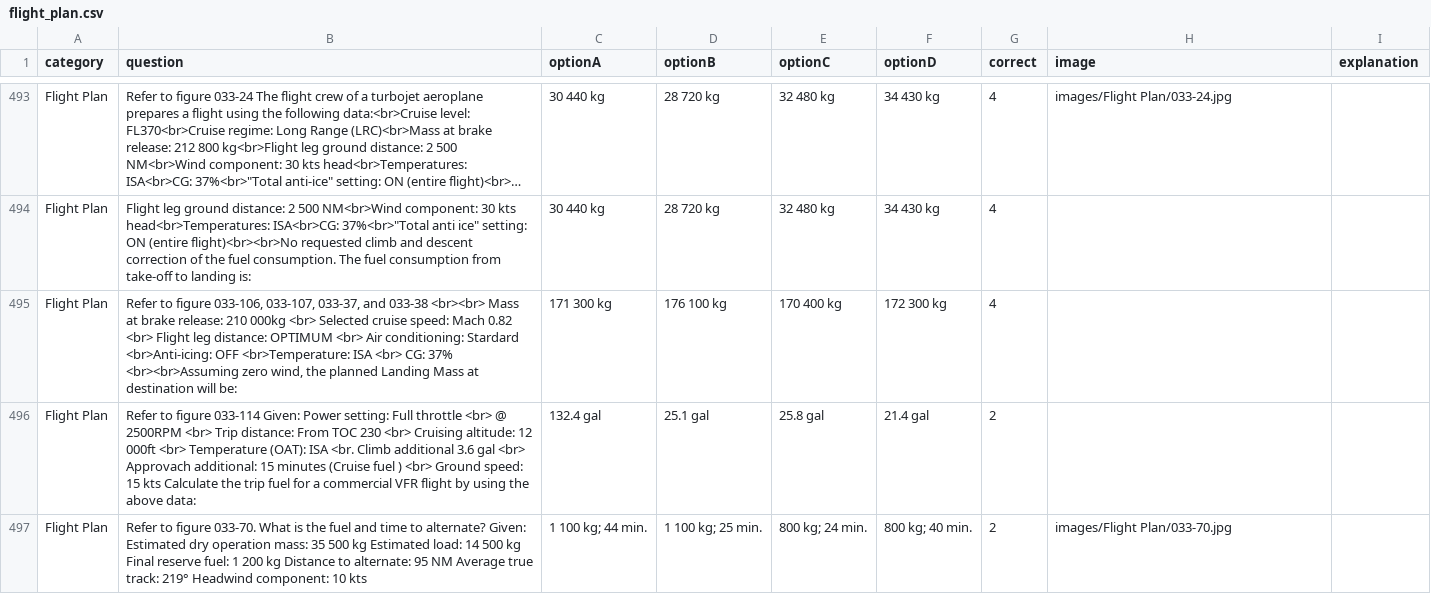
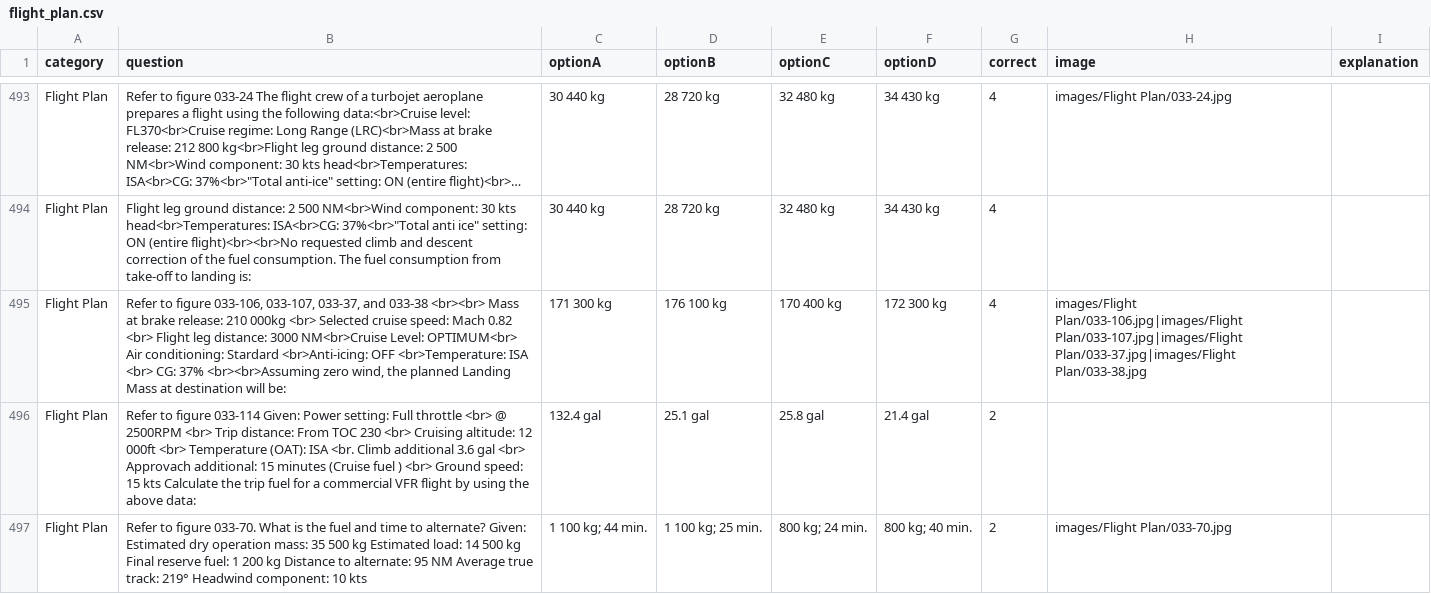
Before and after one commit to Georgesk1997/ETIHAD, a CSV file: categories/flight_plan.csv, drawn as a sheet; only a part is shown, gaps mark what is left out; long unchanged cells end in …; the diff names each change by its address in the sheet, - before the commit and + after, or states it on an @@ line.

Commit message:
Update flight_plan.csv

```diff
--- a/categories/flight_plan.csv
+++ b/categories/flight_plan.csv
-B495 (question): …leg distance: OPTIMUM <br> Air conditioning:…
+B495 (question): …leg distance: 3000 NM<br>Cruise Level: OPTIMUM<br> Air conditioning:…
-H495 (image): (empty)
+H495 (image): images/Flight Plan/033-106.jpg|images/Flight Plan/033-107.jpg|images/Flight Plan/033-37.jpg|images/Flight Plan/033-38.jpg
```
